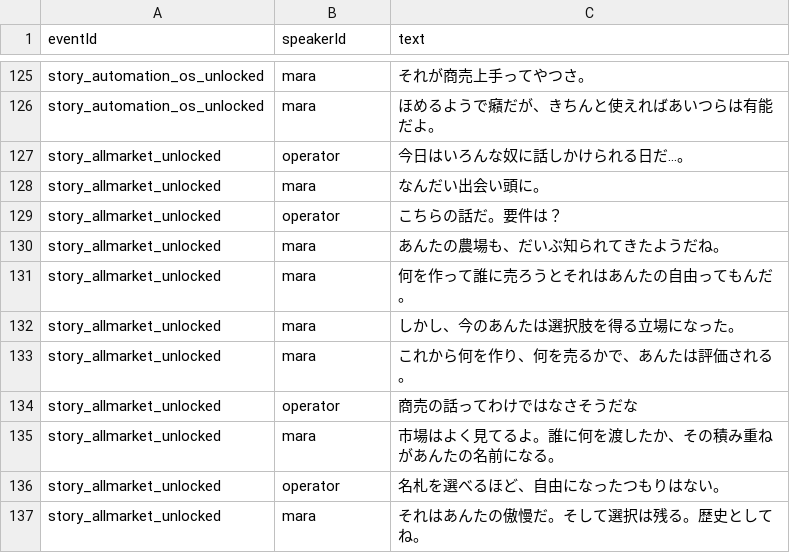
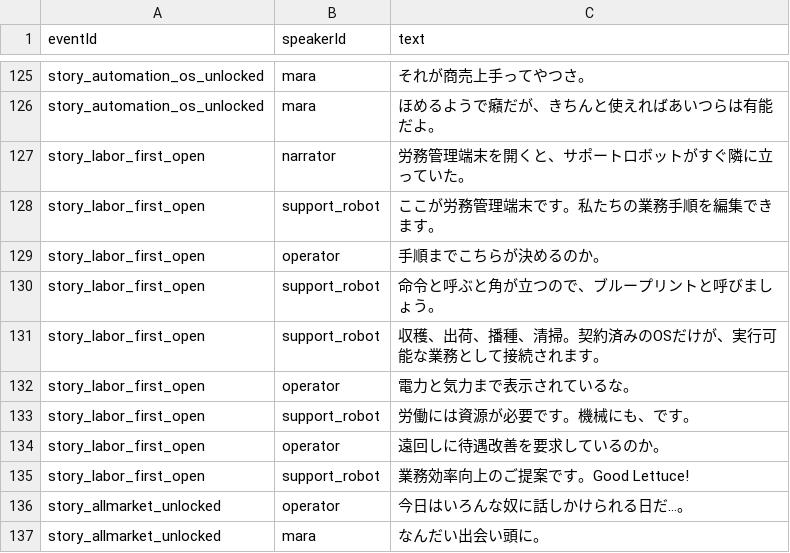
Before and after one commit to ziroz-tech/UnderGreen, a CSV file: data/story_event_lines.csv, drawn as a sheet; only a part is shown, gaps mark what is left out; the shorter side is filled out with more unchanged rows.

```diff
--- a/data/story_event_lines.csv
+++ b/data/story_event_lines.csv
@@ -128,2 +128,11 @@ story_automation_os_unlocked,mara,それが商売上手ってやつさ。
 story_automation_os_unlocked,mara,ほめるようで癪だが、きちんと使えればあいつらは有能だよ。
+story_labor_first_open,narrator,労務管理端末を開くと、サポートロボットがすぐ隣に立っていた。
+story_labor_first_open,support_robot,ここが労務管理端末です。私たちの業務手順を編集できます。
+story_labor_first_open,operator,手順までこちらが決めるのか。
+story_labor_first_open,support_robot,命令と呼ぶと角が立つので、ブループリントと呼びましょう。
+story_labor_first_open,support_robot,収穫、出荷、播種、清掃。契約済みのOSだけが、実行可能な業務として接続されます。
+story_labor_first_open,operator,電力と気力まで表示されているな。
+story_labor_first_open,support_robot,労働には資源が必要です。機械にも、です。
+story_labor_first_open,operator,遠回しに待遇改善を要求しているのか。
+story_labor_first_open,support_robot,業務効率向上のご提案です。Good Lettuce!
 story_allmarket_unlocked,operator,今日はいろんな奴に話しかけられる日だ…。
```
Also changed, not shown: data/labor_tooltips.csv, data/story_event_speakers.csv, 5 other files.
